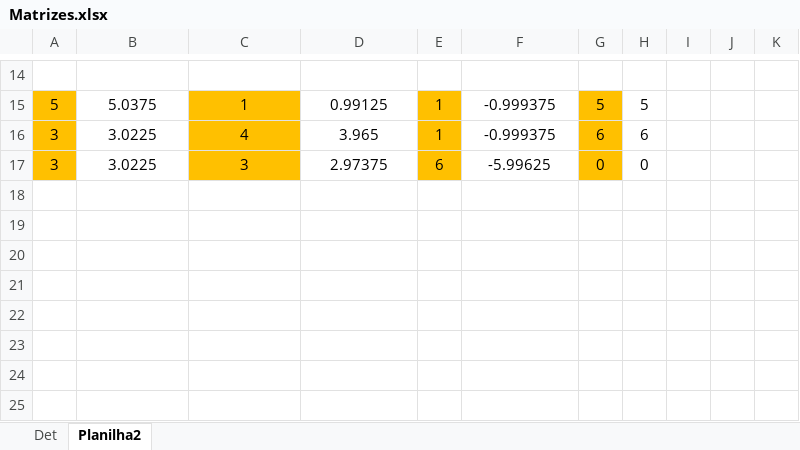
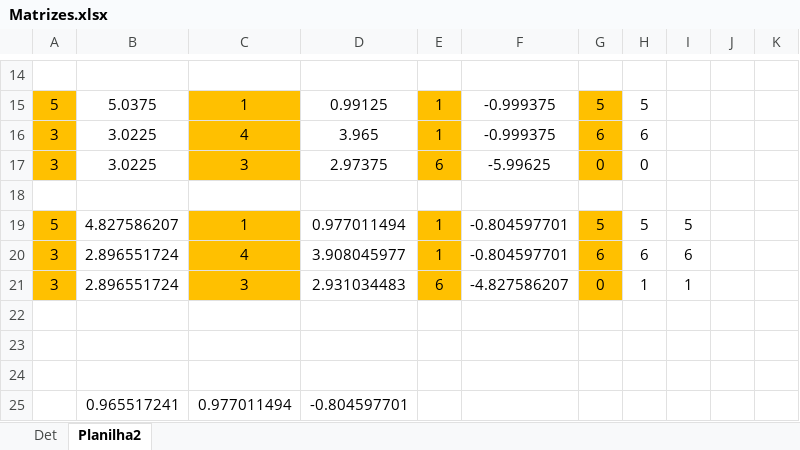
Before and after one commit to josoebraga/TrabalhoDeMatematicaDiscreta, an Excel workbook: Matrizes.xlsx, sheet Planilha2, drawn as a sheet; only a part is shown, gaps mark what is left out; values as stored, in another font and other column widths than the file's, no borders; the diff names each change by its address in the sheet, - before the commit and + after, or states it on an @@ line.

```diff
--- a/Matrizes.xlsx (sheet Planilha2)
+++ b/Matrizes.xlsx (sheet Planilha2)
+row 18: (empty)
+row 19: 5 | 4.827586207 | 1 | 0.977011494 | 1 | -0.804597701 | 5 | 5 | 5
+row 20: 3 | 2.896551724 | 4 | 3.908045977 | 1 | -0.804597701 | 6 | 6 | 6
+row 21: 3 | 2.896551724 | 3 | 2.931034483 | 6 | -4.827586207 | 0 | 1 | 1
+row 22: (empty)
+row 23: (empty)
+row 24: (empty)
+row 25:  | 0.965517241 | 0.977011494 | -0.804597701
```
Also changed, not shown: 2 other files.
